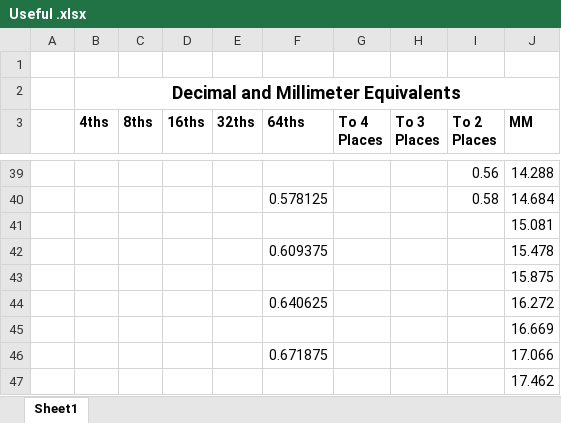
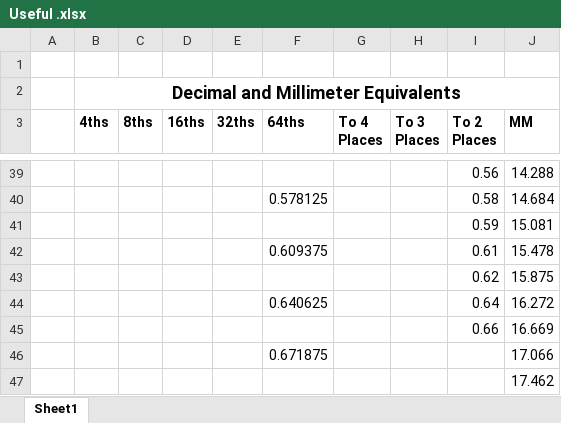
Before and after one commit to varlackc/Hardware, an Excel workbook: Useful Resources/Useful .xlsx, sheet Sheet1, drawn as a sheet; only a part is shown, gaps mark what is left out; values as stored, in another font and other column widths than the file's, no borders; the diff names each change by its address in the sheet, - before the commit and + after, or states it on an @@ line.

Commit message:
Update Useful .xlsx

```diff
--- a/Useful Resources/Useful .xlsx (sheet Sheet1)
+++ b/Useful Resources/Useful .xlsx (sheet Sheet1)
-I41 (To 2 Places): (empty)
+I41 (To 2 Places): 0.59
-I42 (To 2 Places): (empty)
+I42 (To 2 Places): 0.61
-I43 (To 2 Places): (empty)
+I43 (To 2 Places): 0.62
-I44 (To 2 Places): (empty)
+I44 (To 2 Places): 0.64
-I45 (To 2 Places): (empty)
+I45 (To 2 Places): 0.66
```
